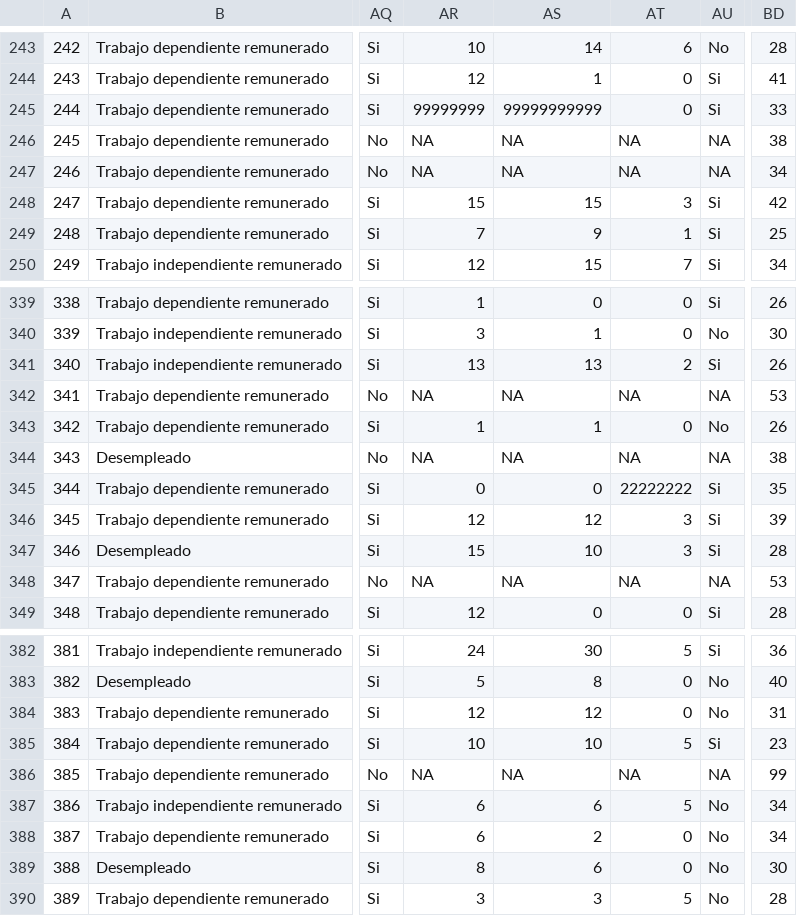
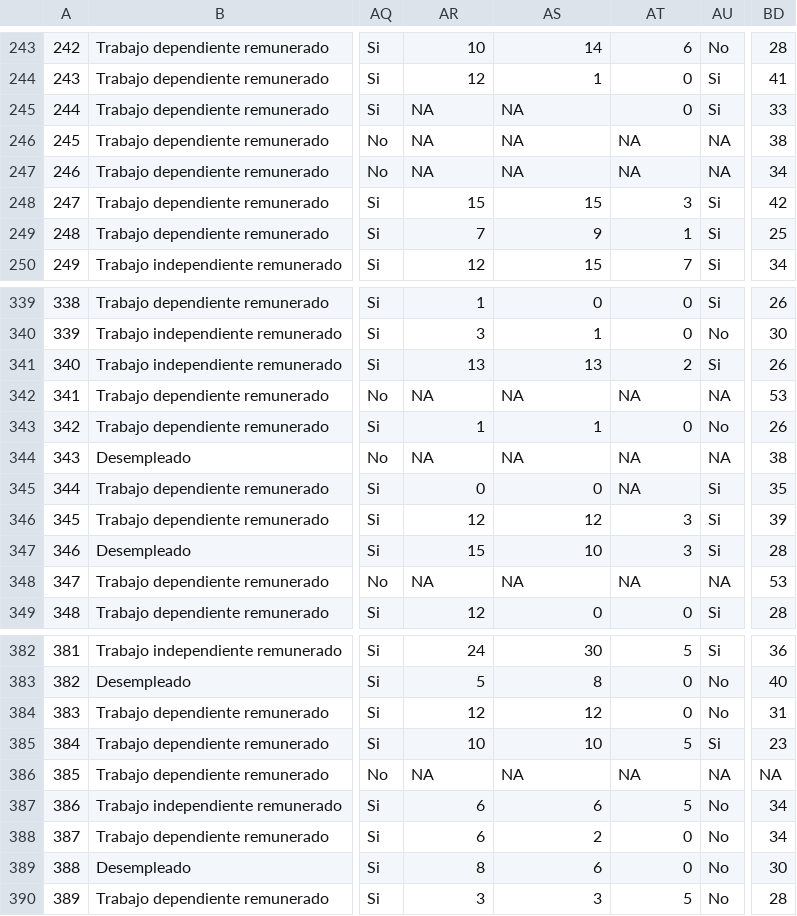
Before and after one commit to danielquinterosr/colsoc, a CSV file: BDcolsoc.csv, drawn as a sheet; only a part is shown, gaps mark what is left out; the diff names each change by its address in the sheet, - before the commit and + after, or states it on an @@ line.

```diff
--- a/BDcolsoc.csv
+++ b/BDcolsoc.csv
-AR245: 99999999
+AR245: NA
-AS245: 99999999999
+AS245: NA
-AT345: 22222222
+AT345: NA
-BD386: 99
+BD386: NA
```
Also changed, not shown: 4 other files.
